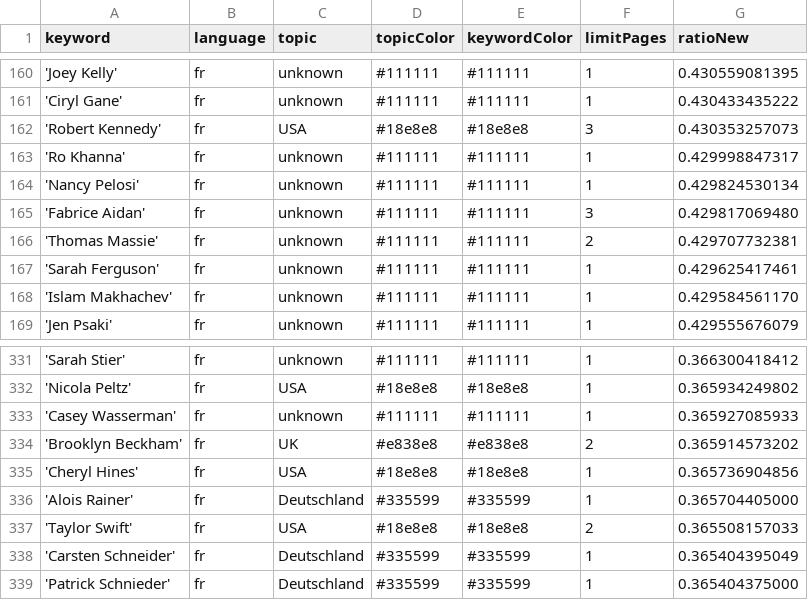
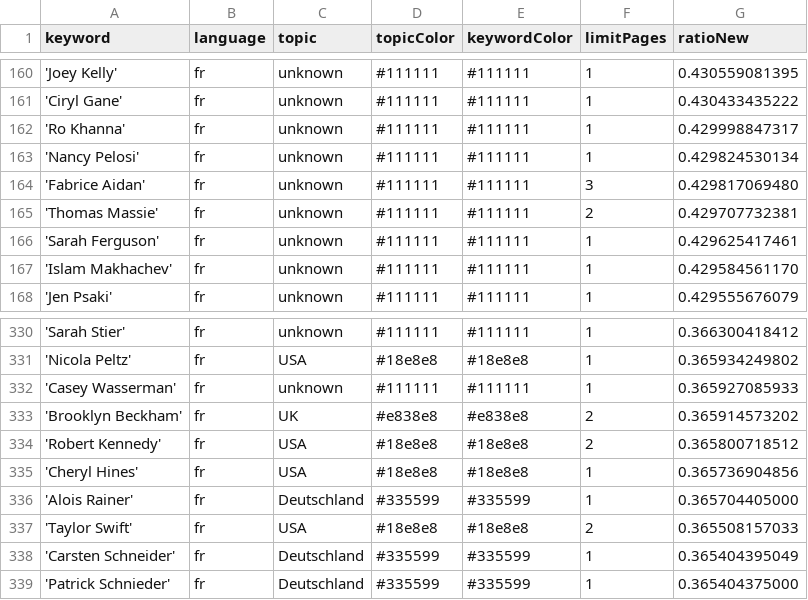
Before and after one commit to JoPhi24-news/gensChuchoter, a CSV file: keywords.csv, drawn as a sheet; only a part is shown, gaps mark what is left out; removed rows and columns are numbered as before the commit, all else as after; the diff names each change by its address in the sheet, - before the commit and + after, or states it on an @@ line.

Commit message:
Commit from GitHub Actions (harvest:0.0)

```diff
--- a/keywords.csv
+++ b/keywords.csv
-row 162: 'Robert Kennedy' | fr | USA | #18e8e8 | #18e8e8 | 3 | 0.430353257073
+row 334: 'Robert Kennedy' | fr | USA | #18e8e8 | #18e8e8 | 2 | 0.365800718512
```
